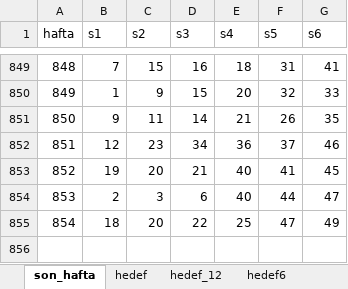
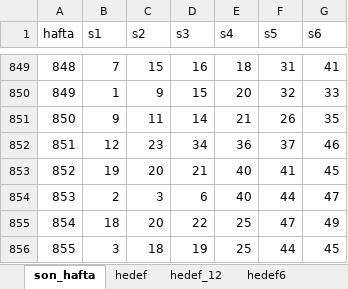
Before and after one commit to serdarsemen/predictloto, an Excel workbook: PredictLoto/sql/run_say_son_transformer.xlsm, sheet son_hafta, drawn as a sheet; only a part is shown, gaps mark what is left out; values as stored, in another font and other column widths than the file's, no borders; the diff names each change by its address in the sheet, - before the commit and + after, or states it on an @@ line.

```diff
--- a/PredictLoto/sql/run_say_son_transformer.xlsm (sheet son_hafta)
+++ b/PredictLoto/sql/run_say_son_transformer.xlsm (sheet son_hafta)
+row 856: 855 | 3 | 18 | 19 | 25 | 44 | 45
```
Also changed, not shown: sheet hedef6_12, sheet hedef_12, sheet hedef, sheet hedef6, 6 other files.
